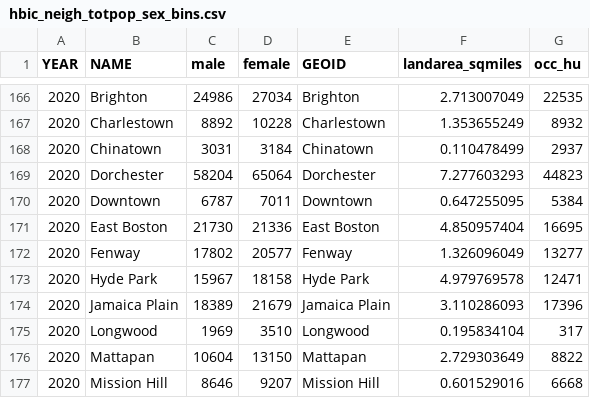
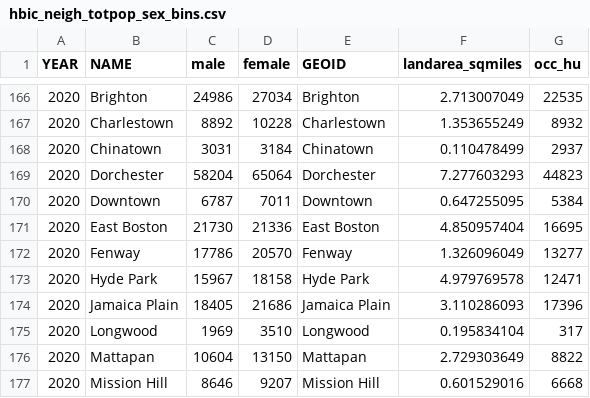
Before and after one commit to bpda-research-division/neighborhood-change, a CSV file: data_preprocessing/csv/hbic_neigh_totpop_sex_bins.csv, drawn as a sheet; only a part is shown, gaps mark what is left out.

Commit message:
updated nbhd boundaries and updated totpop assgs

```diff
--- a/data_preprocessing/csv/hbic_neigh_totpop_sex_bins.csv
+++ b/data_preprocessing/csv/hbic_neigh_totpop_sex_bins.csv
@@ -171,5 +171,5 @@ YEAR,NAME,male,female,GEOID,landarea_sqmiles,occ_hu
 2020,East Boston,21730,21336,East Boston,4.850957404,16695
-2020,Fenway,17802,20577,Fenway,1.326096049,13277
+2020,Fenway,17786,20570,Fenway,1.326096049,13277
 2020,Hyde Park,15967,18158,Hyde Park,4.979769578,12471
-2020,Jamaica Plain,18389,21679,Jamaica Plain,3.110286093,17396
+2020,Jamaica Plain,18405,21686,Jamaica Plain,3.110286093,17396
 2020,Longwood,1969,3510,Longwood,0.195834104,317
```
Also changed, not shown: 5 other files.
